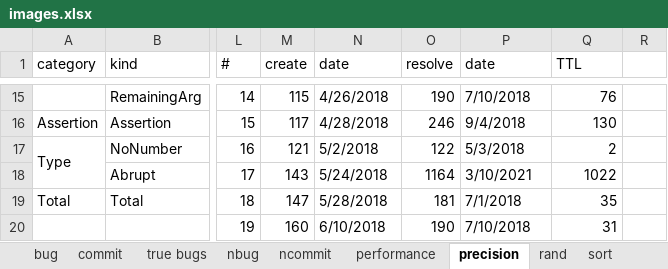
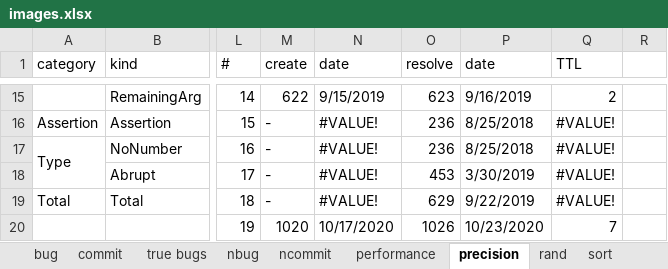
Before and after one commit to kaist-plrg/jiset, an Excel workbook: paper/ase21/img/images.xlsx, sheet precision, drawn as a sheet; only a part is shown, gaps mark what is left out; values as stored, in another font and other column widths than the file's, no cell formats; charts and pictures not drawn; the diff covers the shown part only; the diff names each change by its address in the sheet, - before the commit and + after, or states it on an @@ line.

```diff
--- a/paper/ase21/img/images.xlsx (sheet precision)
+++ b/paper/ase21/img/images.xlsx (sheet precision)
-M15 (create): 115
+M15 (create): 622
-N15 (date): 4/26/2018
+N15 (date): 9/15/2019
-O15 (resolve): 190
+O15 (resolve): 623
-P15 (date): 7/10/2018
+P15 (date): 9/16/2019
-Q15 (TTL): 76
+Q15 (TTL): 2
-M16 (create): 117
+M16 (create): -
-N16 (date): 4/28/2018
+N16 (date): #VALUE!
-O16 (resolve): 246
+O16 (resolve): 236
-P16 (date): 9/4/2018
+P16 (date): 8/25/2018
-Q16 (TTL): 130
+Q16 (TTL): #VALUE!
-M17 (create): 121
+M17 (create): -
-N17 (date): 5/2/2018
+N17 (date): #VALUE!
-O17 (resolve): 122
+O17 (resolve): 236
-P17 (date): 5/3/2018
+P17 (date): 8/25/2018
-Q17 (TTL): 2
+Q17 (TTL): #VALUE!
-M18 (create): 143
+M18 (create): -
-N18 (date): 5/24/2018
+N18 (date): #VALUE!
-O18 (resolve): 1164
+O18 (resolve): 453
-P18 (date): 3/10/2021
+P18 (date): 3/30/2019
-Q18 (TTL): 1022
+Q18 (TTL): #VALUE!
-M19 (create): 147
+M19 (create): -
-N19 (date): 5/28/2018
+N19 (date): #VALUE!
-O19 (resolve): 181
+O19 (resolve): 629
-P19 (date): 7/1/2018
+P19 (date): 9/22/2019
-Q19 (TTL): 35
+Q19 (TTL): #VALUE!
-M20 (create): 160
+M20 (create): 1020
-N20 (date): 6/10/2018
+N20 (date): 10/17/2020
-O20 (resolve): 190
+O20 (resolve): 1026
-P20 (date): 7/10/2018
+P20 (date): 10/23/2020
-Q20 (TTL): 31
+Q20 (TTL): 7
```
Also changed, not shown: other rows of this sheet, sheet rand, sheet true bugs, sheet performance, cell formats, charts or pictures, 1 other file.
